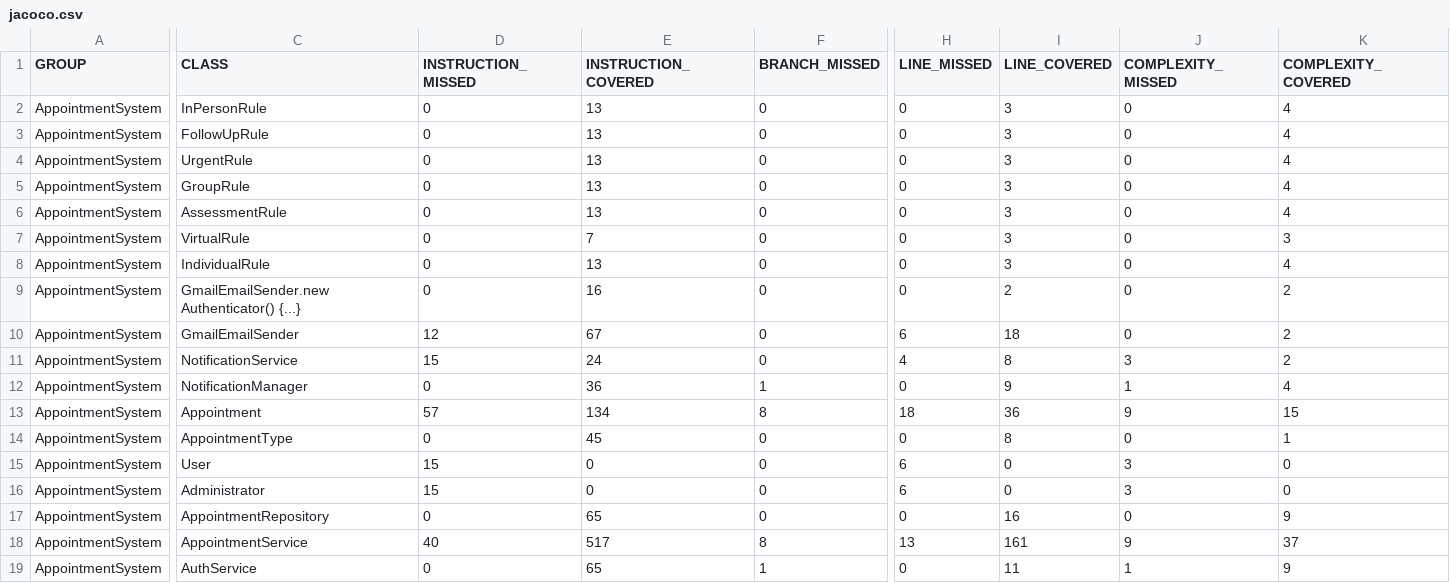
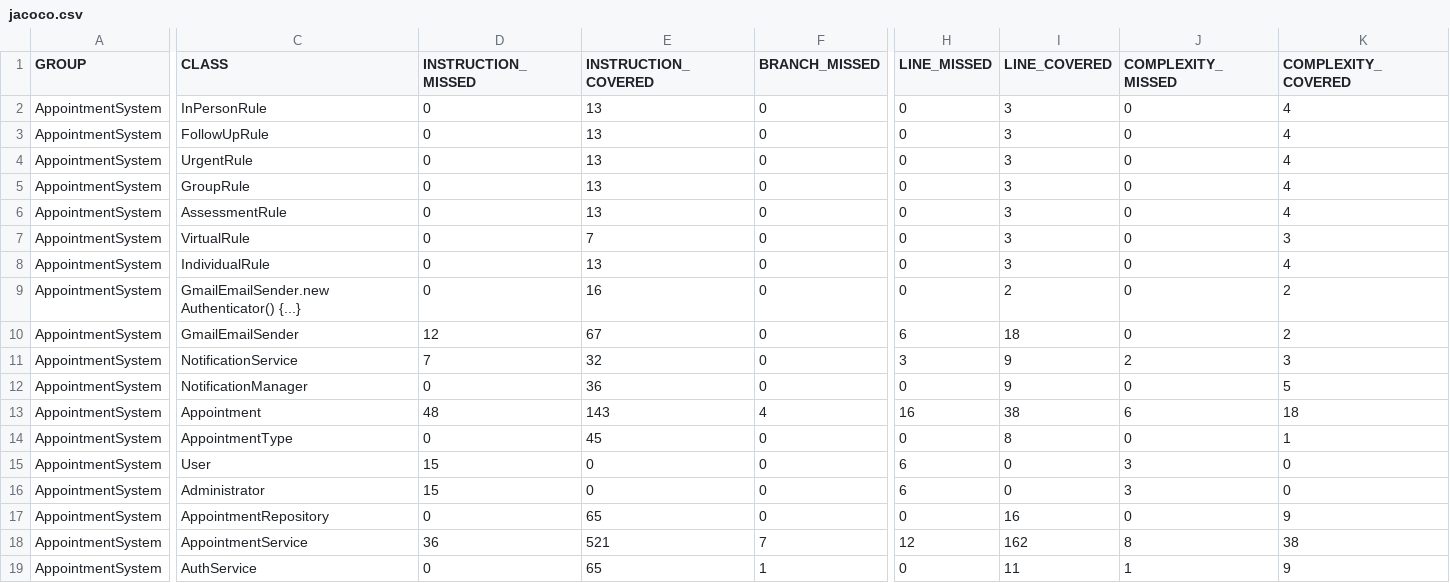
Before and after one commit to HamdiBalati-org/Software-Engineering-, a CSV file: target/site/jacoco/jacoco.csv, drawn as a sheet; only a part is shown, gaps mark what is left out; the diff covers the shown part only; the diff names each change by its address in the sheet, - before the commit and + after, or states it on an @@ line.

```diff
--- a/target/site/jacoco/jacoco.csv
+++ b/target/site/jacoco/jacoco.csv
-D11 (INSTRUCTION_MISSED): 15
+D11 (INSTRUCTION_MISSED): 7
-E11 (INSTRUCTION_COVERED): 24
+E11 (INSTRUCTION_COVERED): 32
-H11 (LINE_MISSED): 4
+H11 (LINE_MISSED): 3
-I11 (LINE_COVERED): 8
+I11 (LINE_COVERED): 9
-J11 (COMPLEXITY_MISSED): 3
+J11 (COMPLEXITY_MISSED): 2
-K11 (COMPLEXITY_COVERED): 2
+K11 (COMPLEXITY_COVERED): 3
-F12 (BRANCH_MISSED): 1
+F12 (BRANCH_MISSED): 0
-J12 (COMPLEXITY_MISSED): 1
+J12 (COMPLEXITY_MISSED): 0
-K12 (COMPLEXITY_COVERED): 4
+K12 (COMPLEXITY_COVERED): 5
-D13 (INSTRUCTION_MISSED): 57
+D13 (INSTRUCTION_MISSED): 48
-E13 (INSTRUCTION_COVERED): 134
+E13 (INSTRUCTION_COVERED): 143
-F13 (BRANCH_MISSED): 8
+F13 (BRANCH_MISSED): 4
-H13 (LINE_MISSED): 18
+H13 (LINE_MISSED): 16
-I13 (LINE_COVERED): 36
+I13 (LINE_COVERED): 38
-J13 (COMPLEXITY_MISSED): 9
+J13 (COMPLEXITY_MISSED): 6
-K13 (COMPLEXITY_COVERED): 15
+K13 (COMPLEXITY_COVERED): 18
-D18 (INSTRUCTION_MISSED): 40
+D18 (INSTRUCTION_MISSED): 36
-E18 (INSTRUCTION_COVERED): 517
+E18 (INSTRUCTION_COVERED): 521
-F18 (BRANCH_MISSED): 8
+F18 (BRANCH_MISSED): 7
-H18 (LINE_MISSED): 13
+H18 (LINE_MISSED): 12
-I18 (LINE_COVERED): 161
+I18 (LINE_COVERED): 162
-J18 (COMPLEXITY_MISSED): 9
+J18 (COMPLEXITY_MISSED): 8
-K18 (COMPLEXITY_COVERED): 37
+K18 (COMPLEXITY_COVERED): 38
```
Also changed, not shown: 5 edited cells elsewhere in this file, 50 other files.
